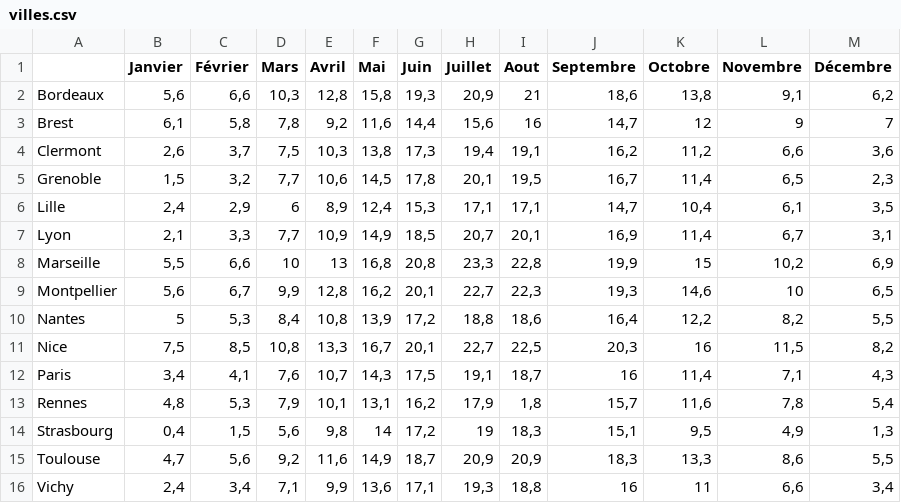
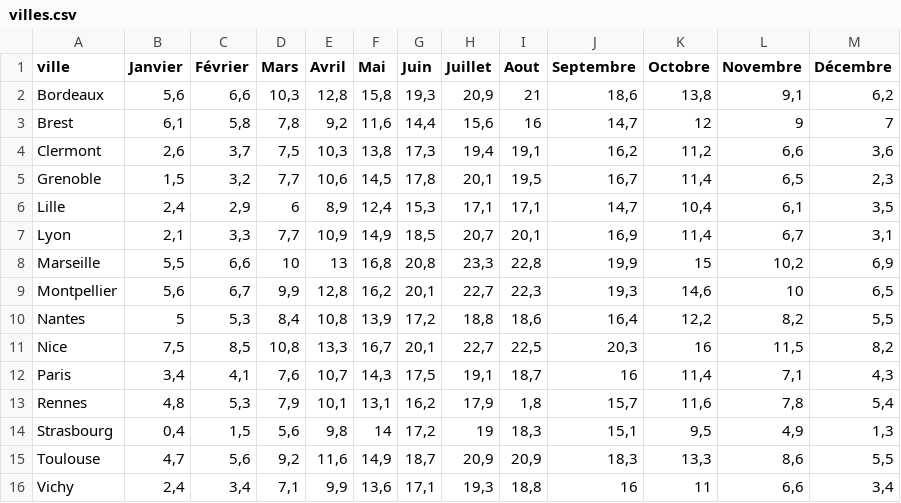
Before and after one commit to AndresUrregoAngel/CBB, a CSV file: AI/data/villes.csv, drawn as a sheet.

Commit message:
Add files via upload

```diff
--- a/AI/data/villes.csv
+++ b/AI/data/villes.csv
@@ -1,2 +1,2 @@
-;Janvier;Février;Mars;Avril;Mai;Juin;Juillet;Aout;Septembre;Octobre;Novembre;Décembre
+ville;Janvier;Février;Mars;Avril;Mai;Juin;Juillet;Aout;Septembre;Octobre;Novembre;Décembre
 Bordeaux;5,6;6,6;10,3;12,8;15,8;19,3;20,9;21;18,6;13,8;9,1;6,2
```
